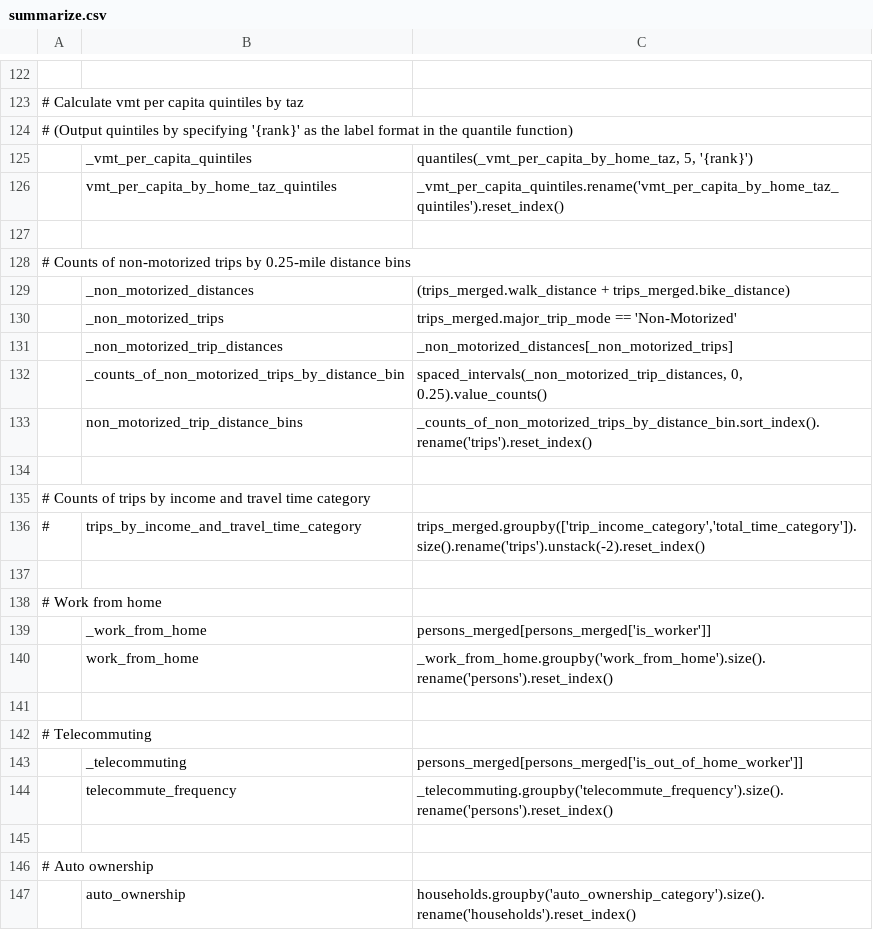
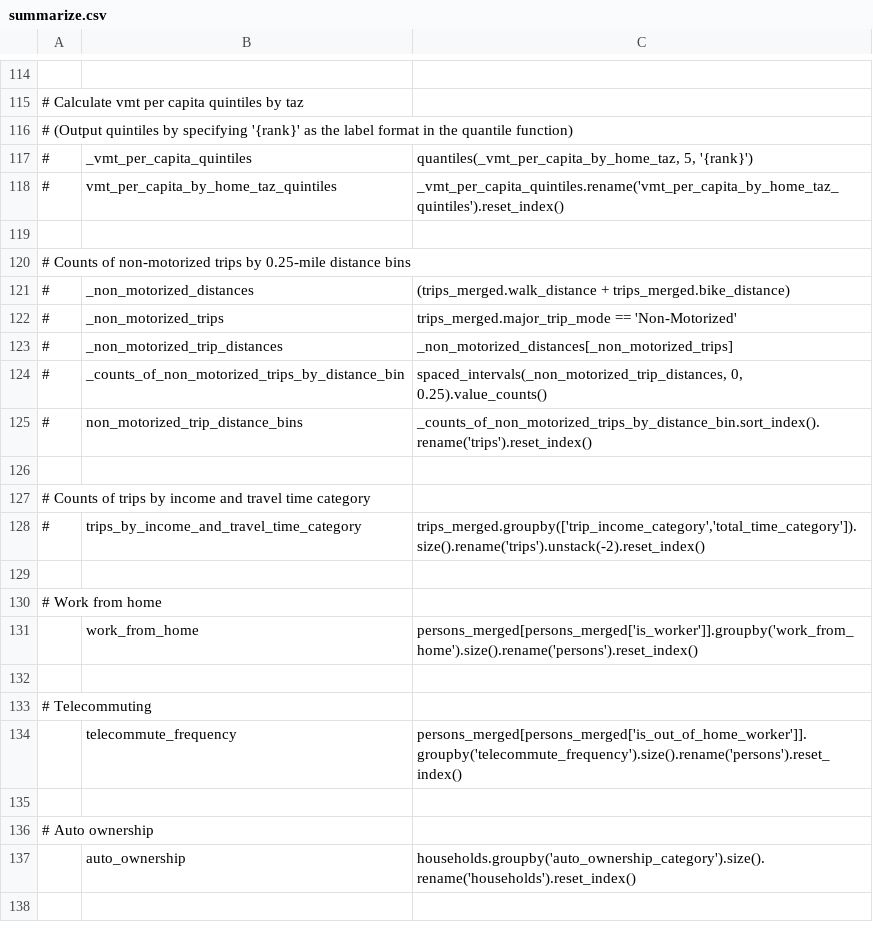
Before and after one commit to CTPSSTAFF/lighthouse, a CSV file: model/configs/summarize.csv, drawn as a sheet; only a part is shown, gaps mark what is left out; the shorter side is filled out with more unchanged rows; removed rows and columns are numbered as before the commit, all else as after; the diff covers the shown part only; the diff names each change by its address in the sheet, - before the commit and + after, or states it on an @@ line.

```diff
--- a/model/configs/summarize.csv
+++ b/model/configs/summarize.csv
-A117:A118: (empty)
+A117:A118: #
-A121:A125: (empty)
+A121:A125: #
-row 139:  | _work_from_home | persons_merged[persons_merged['is_worker']]
-C131: _work_from_home.groupby('work_from_home').size().rename('persons').reset_index()
+C131: persons_merged[persons_merged['is_worker']].groupby('work_from_home').size().rename('persons').reset_index()
-row 143:  | _telecommuting | persons_merged[persons_merged['is_out_of_home_worker']]
-C134: _telecommuting.groupby('telecommute_frequency').size().rename('persons').reset_index()
+C134: persons_merged[persons_merged['is_out_of_home_worker']].groupby('telecommute_frequency').size().rename('persons').reset_index()
```
Also changed, not shown: 8 removed rows and 22 edited cells elsewhere in this file.
